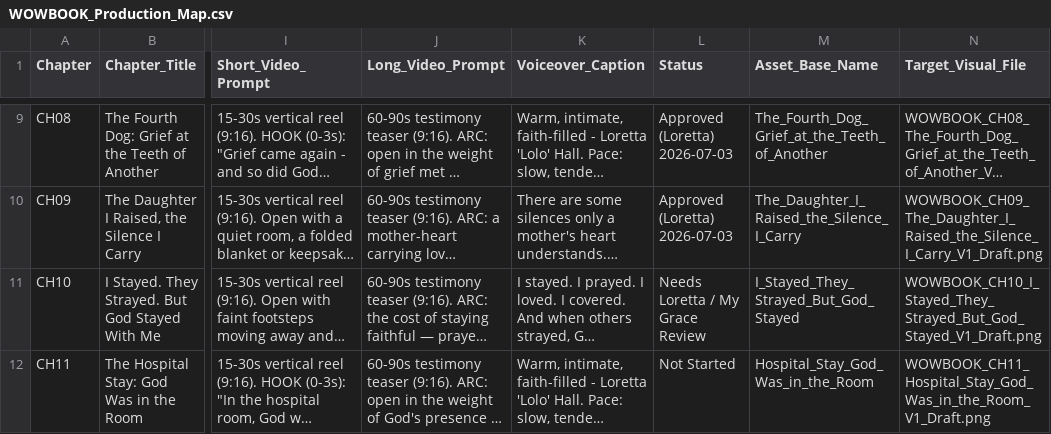
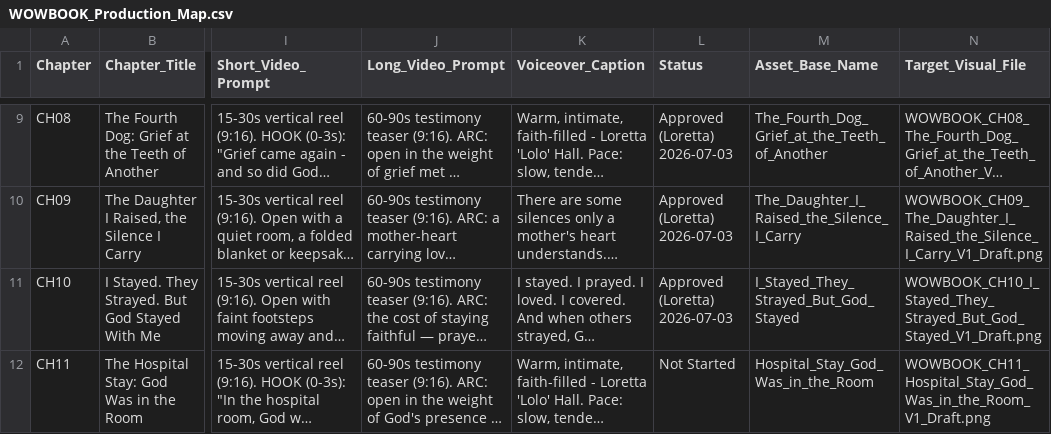
Before and after one commit to hallgross/Onedrive_Folder_Scripts, a CSV file: WOW Book – This Is How You Walk on Water/WOWBOOK_Production_Map.csv, drawn as a sheet; only a part is shown, gaps mark what is left out; long unchanged cells end in …; the diff covers the shown part only; the diff names each change by its address in the sheet, - before the commit and + after, or states it on an @@ line.

```diff
--- a/WOW Book – This Is How You Walk on Water/WOWBOOK_Production_Map.csv
+++ b/WOW Book – This Is How You Walk on Water/WOWBOOK_Production_Map.csv
-L11 (Status): Needs Loretta / My Grace Review
+L11 (Status): Approved (Loretta) 2026-07-03
```
Also changed, not shown: 8 edited cells elsewhere in this file, WOW Book – This Is How You Walk on Water/WOWBOOK_Chapter_Assembly_Tracker.csv, WOW Book – This Is How You Walk on Water/WOW_Master_Chapters.csv, 6 other files.
